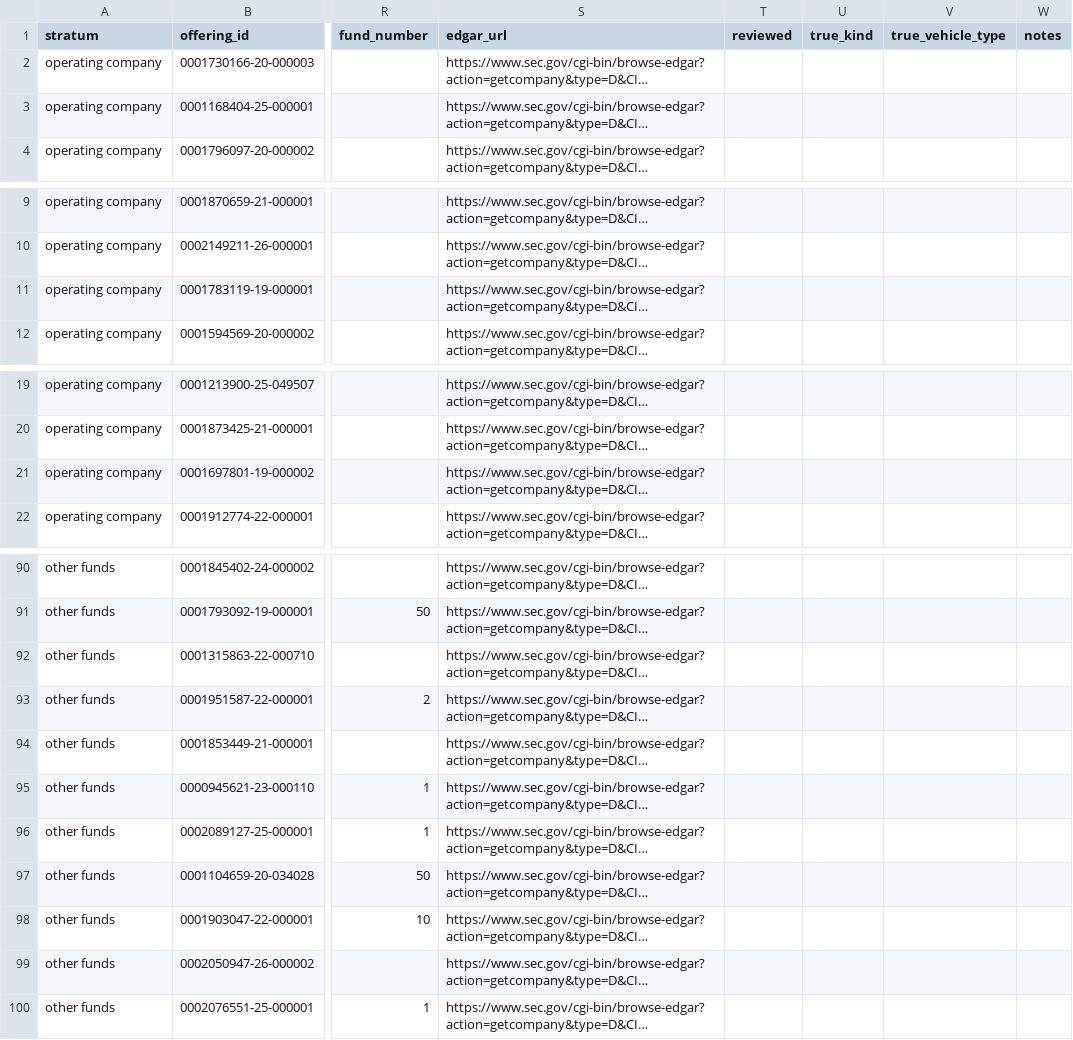
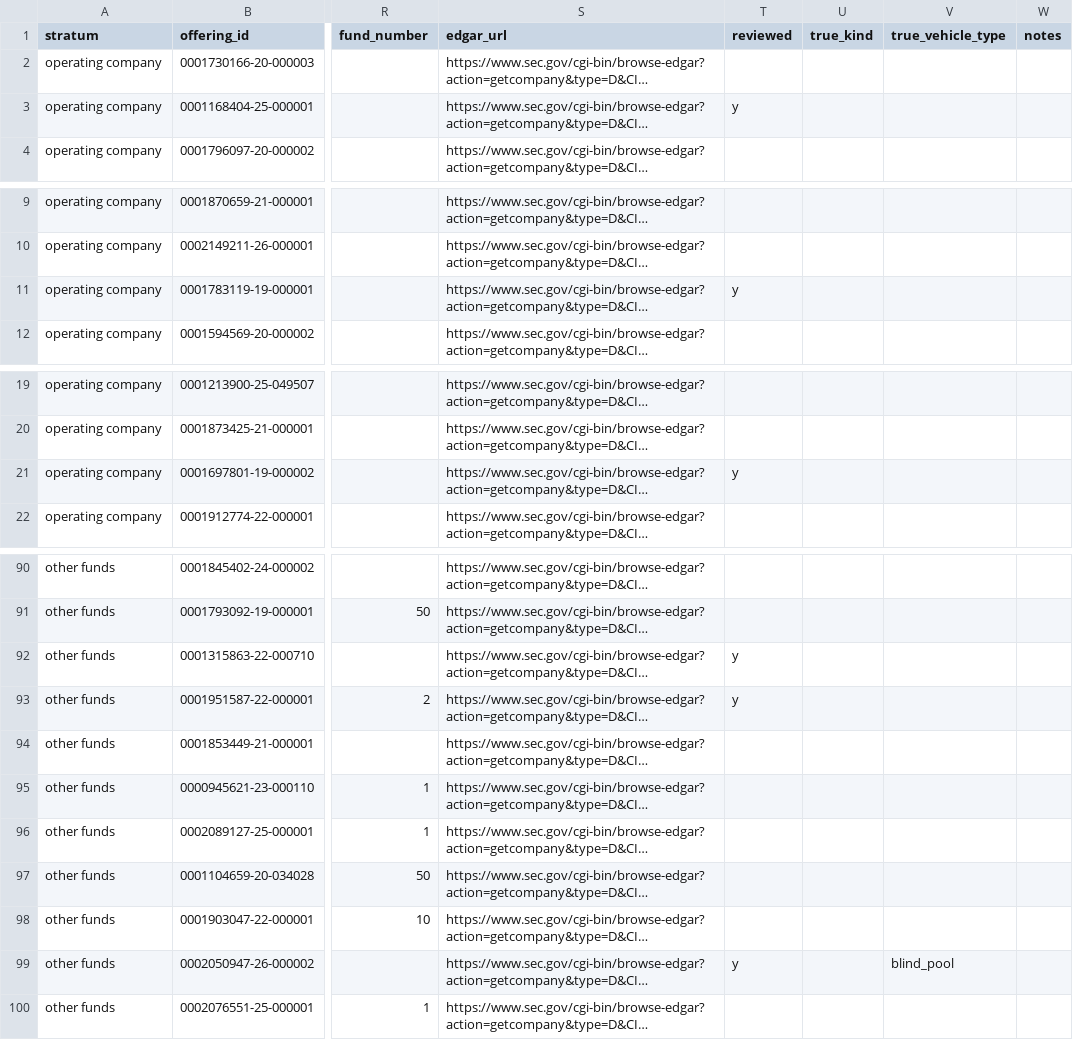
Before and after one commit to LBB2005/formd-tracker, a CSV file: review/classification_sample.csv, drawn as a sheet; only a part is shown, gaps mark what is left out; long unchanged cells end in …; the diff covers the shown part only; the diff names each change by its address in the sheet, - before the commit and + after, or states it on an @@ line.

```diff
--- a/review/classification_sample.csv
+++ b/review/classification_sample.csv
-T3 (reviewed): (empty)
+T3 (reviewed): y
-T11 (reviewed): (empty)
+T11 (reviewed): y
-T21 (reviewed): (empty)
+T21 (reviewed): y
-T92:T93 (reviewed): (empty)
+T92:T93 (reviewed): y
-T99 (reviewed): (empty)
+T99 (reviewed): y
-V99 (true_vehicle_type): (empty)
+V99 (true_vehicle_type): blind_pool
```
Also changed, not shown: 18 edited cells elsewhere in this file, review/ai_label_sample.csv, 7 other files.
